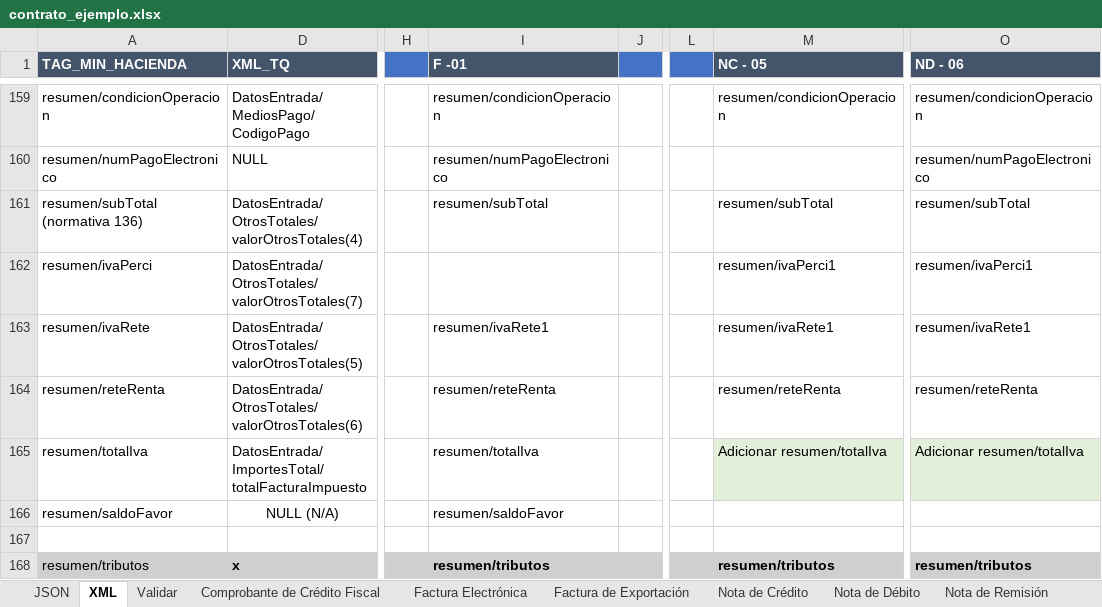
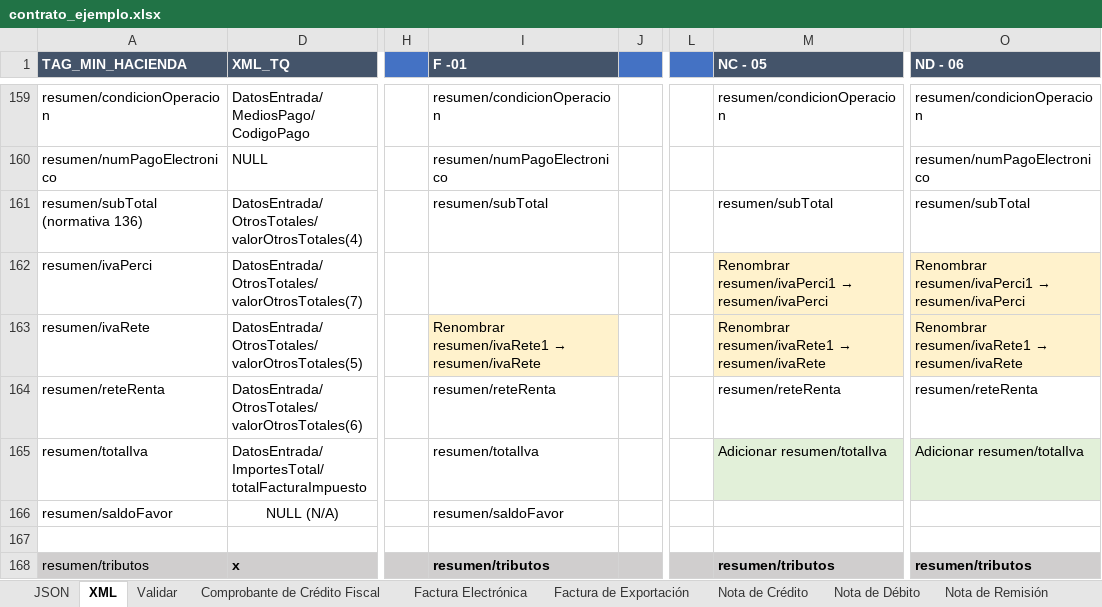
Before and after one commit to leezym/contract-validator, an Excel workbook: data/specs/contrato_ejemplo.xlsx, sheet XML, drawn as a sheet; only a part is shown, gaps mark what is left out; values as stored, in another font and other column widths than the file's, no borders; charts and pictures not drawn; the diff names each change by its address in the sheet, - before the commit and + after, or states it on an @@ line.

```diff
--- a/data/specs/contrato_ejemplo.xlsx (sheet XML)
+++ b/data/specs/contrato_ejemplo.xlsx (sheet XML)
@@ M162 (NC - 05): resumen/ivaPerci1 → Renombrar resumen/ivaPerci1 → resumen/ivaPerci @@
-M162:M163 fill: none
+M162:M163 fill: #FFF2CC
@@ O162 (ND - 06): resumen/ivaPerci1 → Renombrar resumen/ivaPerci1 → resumen/ivaPerci @@
-O162:O163 fill: none
+O162:O163 fill: #FFF2CC
@@ I163 (F -01): resumen/ivaRete1 → Renombrar resumen/ivaRete1 → resumen/ivaRete @@
-I163 fill: none
+I163 fill: #FFF2CC
@@ M163 (NC - 05): resumen/ivaRete1 → Renombrar resumen/ivaRete1 → resumen/ivaRete @@
@@ O163 (ND - 06): resumen/ivaRete1 → Renombrar resumen/ivaRete1 → resumen/ivaRete @@
```
Also changed, not shown: sheet JSON, charts or pictures, data/specs/contrato_plano.xlsx, 20 other files.
